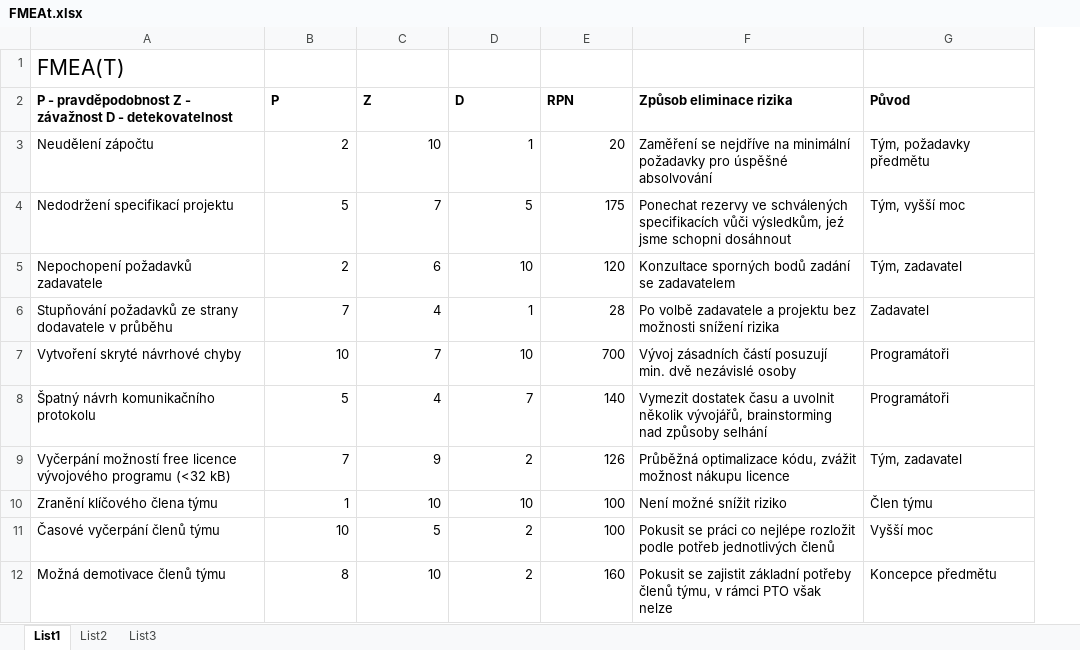
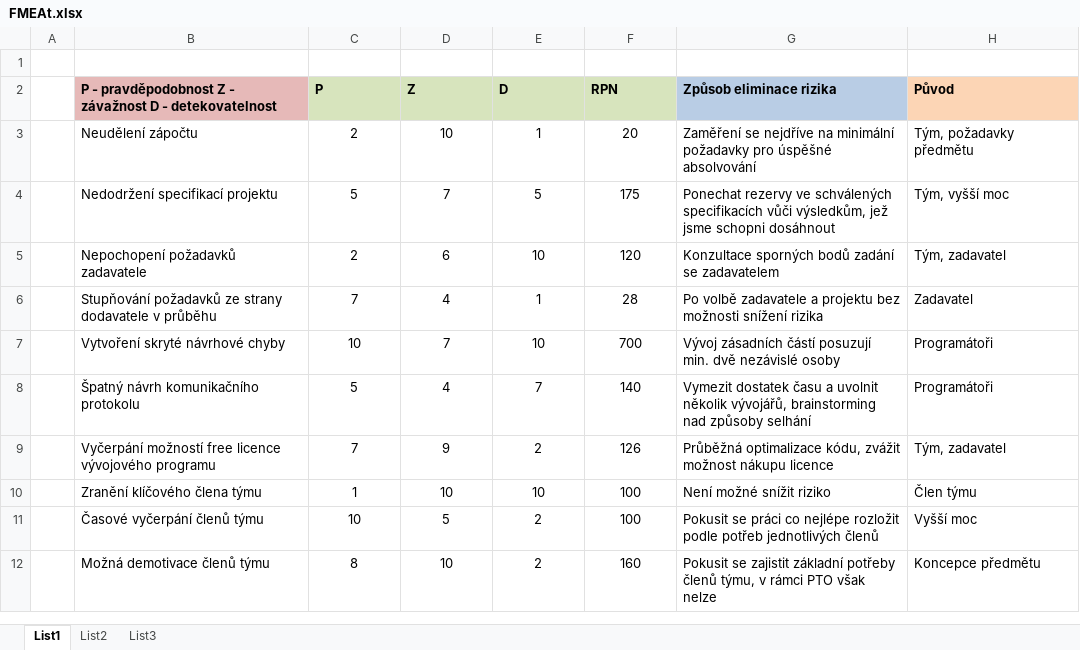
Before and after one commit to azermert/pto38team, an Excel workbook: zaverecka/FMEAt.xlsx, sheet List1, drawn as a sheet; values as stored, in another font and other column widths than the file's, no borders; addresses are those after the commit; the diff names each change by its address in the sheet, - before the commit and + after, or states it on an @@ line.

```diff
--- a/zaverecka/FMEAt.xlsx (sheet List1)
+++ b/zaverecka/FMEAt.xlsx (sheet List1)
+column A, empty
-B1: FMEA(T)
+B1: (empty)
-B2 fill: none
+B2 fill: #E6B9B8
-C2:F2 fill: none
+C2:F2 fill: #D7E4BD
-G2 fill: none
+G2 fill: #B9CDE5
-H2 fill: none
+H2 fill: #FCD5B5
-C3:F12 alignment: right
+C3:F12 alignment: center
-G4 (Způsob eliminace rizika): …vůči výsledkům, jeź jsme schopni…
+G4 (Způsob eliminace rizika): …vůči výsledkům, jež jsme schopni…
-B9: …vývojového programu (<32 kB)
+B9: …vývojového programu
```
Also changed, not shown: formulas that keep their value, 2 other files.
